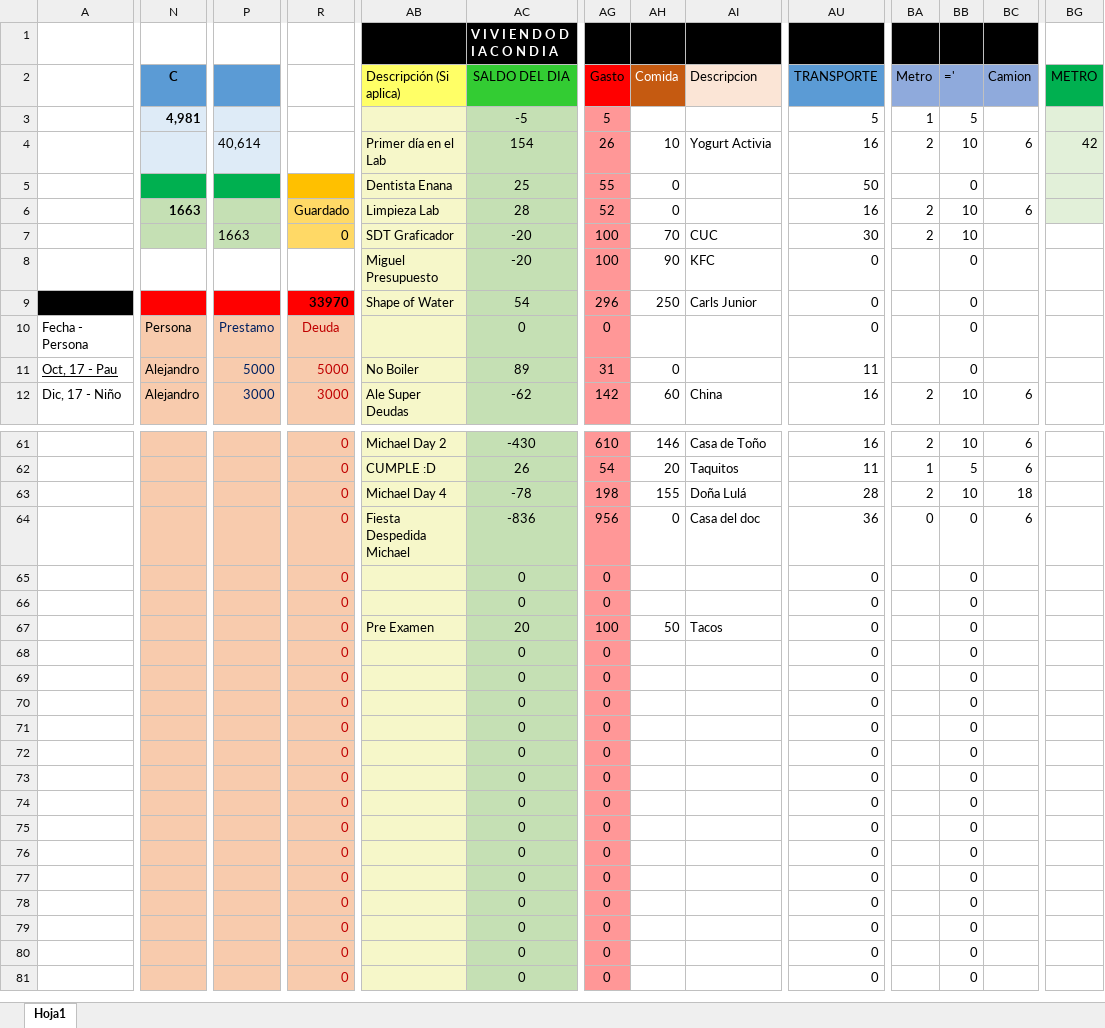
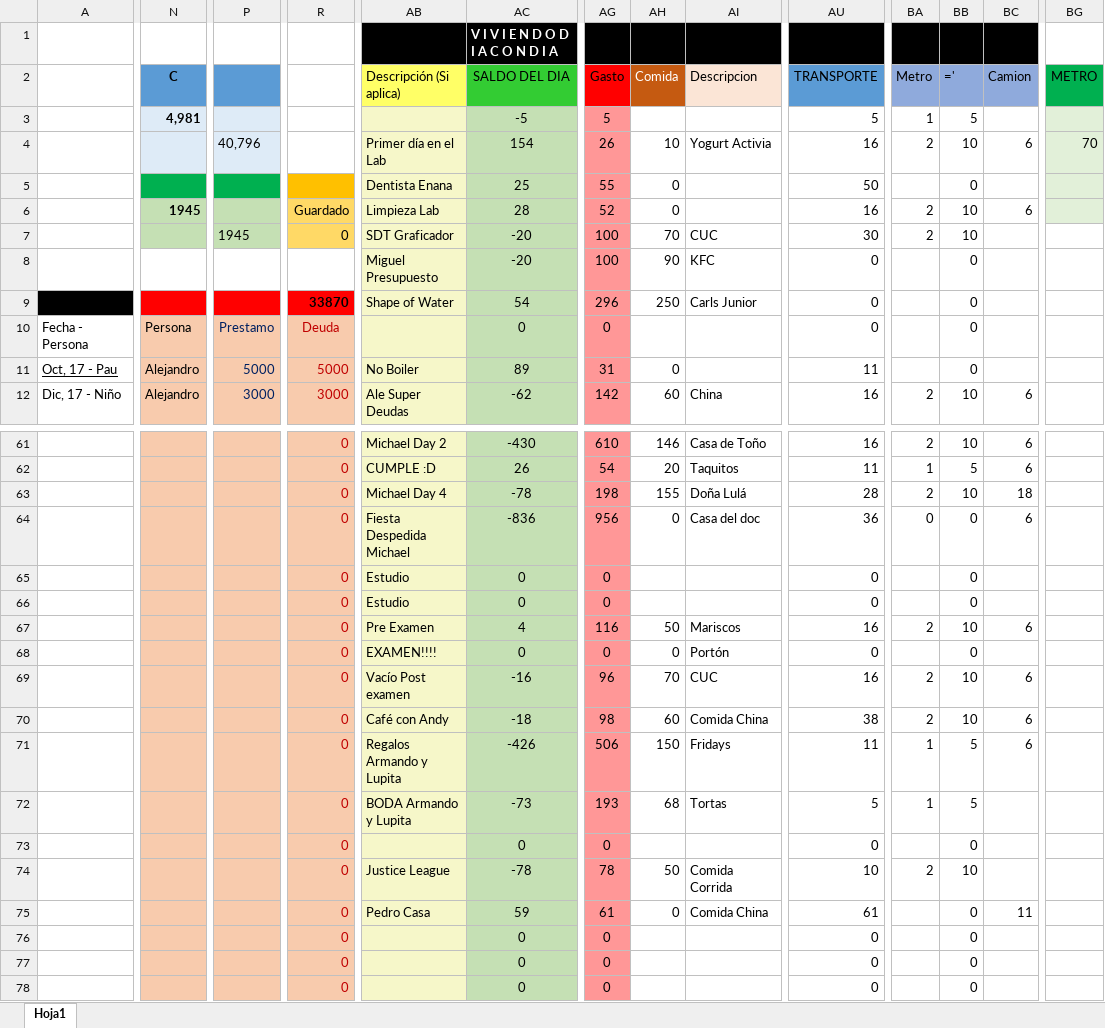
Before and after one commit to Adrifelcha/Adrifelcha, an Excel workbook: Finanzas/1_Ene-Feb-Mar_2018.xlsx, sheet Hoja1, drawn as a sheet; only a part is shown, gaps mark what is left out; the shorter side is filled out with more unchanged rows; values as stored, in another font and other column widths than the file's, no borders; removed rows and columns are numbered as before the commit, all else as after; rows hold the shown columns only; the diff covers the shown part only; the diff names each change by its address in the sheet, - before the commit and + after, or states it on an @@ line.

```diff
--- a/Finanzas/1_Ene-Feb-Mar_2018.xlsx (sheet Hoja1)
+++ b/Finanzas/1_Ene-Feb-Mar_2018.xlsx (sheet Hoja1)
-P4: 40,614
+P4: 40,796
-BG4 (METRO): 42
+BG4 (METRO): 70
-N6 (C): 1663
+N6 (C): 1945
-P7: 1663
+P7: 1945
-R9: 33970
+R9: 33870
-AB65:AB66 (Descripción (Si aplica)): (empty)
+AB65:AB66 (Descripción (Si aplica)): Estudio
-AC67 (SALDO DEL DIA): 20
+AC67 (SALDO DEL DIA): 4
-AG67 (Gasto): 100
+AG67 (Gasto): 116
-AI67 (Descripcion): Tacos
+AI67 (Descripcion): Mariscos
-AU67 (TRANSPORTE): 0
+AU67 (TRANSPORTE): 16
-BA67 (Metro): (empty)
+BA67 (Metro): 2
-BB67 (='): 0
+BB67 (='): 10
-BC67 (Camion): (empty)
+BC67 (Camion): 6
-AB68 (Descripción (Si aplica)): (empty)
+AB68 (Descripción (Si aplica)): EXAMEN!!!!
-AH68 (Comida): (empty)
+AH68 (Comida): 0
-AI68 (Descripcion): (empty)
+AI68 (Descripcion): Portón
-row 69:  |  |  | 0 |  | 0 | 0 |  |  | 0 |  | 0
-row 70:  |  |  | 0 |  | 0 | 0 |  |  | 0 |  | 0
-row 71:  |  |  | 0 |  | 0 | 0 |  |  | 0 |  | 0
-row 72:  |  |  | 0 |  | 0 | 0 |  |  | 0 |  | 0
+row 69:  |  |  | 0 | Vacío Post examen | -16 | 96 | 70 | CUC | 16 | 2 | 10 | 6
+row 70:  |  |  | 0 | Café con Andy | -18 | 98 | 60 | Comida China | 38 | 2 | 10 | 6
+row 71:  |  |  | 0 | Regalos Armando y Lupita | -426 | 506 | 150 | Fridays | 11 | 1 | 5 | 6
+row 72:  |  |  | 0 | BODA Armando y Lupita | -73 | 193 | 68 | Tortas | 5 | 1 | 5
-row 74:  |  |  | 0 |  | 0 | 0 |  |  | 0 |  | 0
-row 75:  |  |  | 0 |  | 0 | 0 |  |  | 0 |  | 0
+row 74:  |  |  | 0 | Justice League | -78 | 78 | 50 | Comida Corrida | 10 | 2 | 10
+row 75:  |  |  | 0 | Pedro Casa | 59 | 61 | 0 | Comida China | 61 |  | 0 | 11
```
Also changed, not shown: 16 edited cells and cell formats elsewhere in this sheet, 14 other files.
